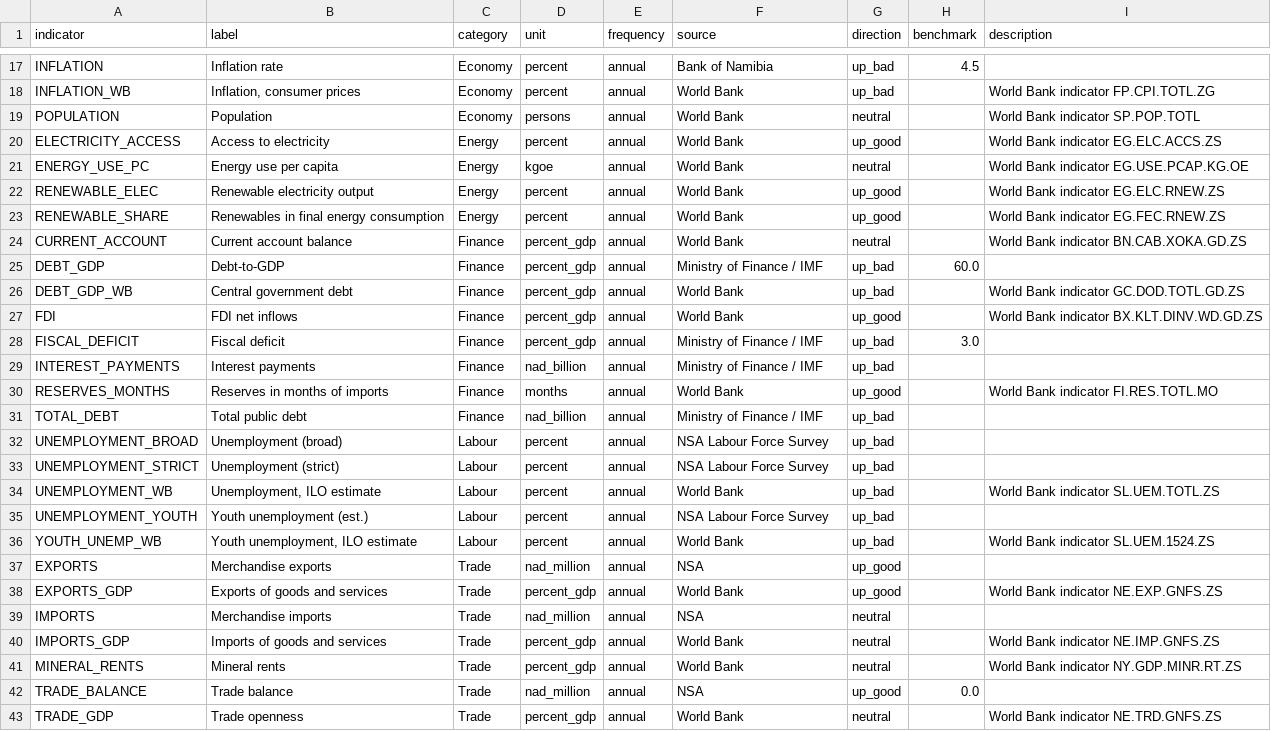
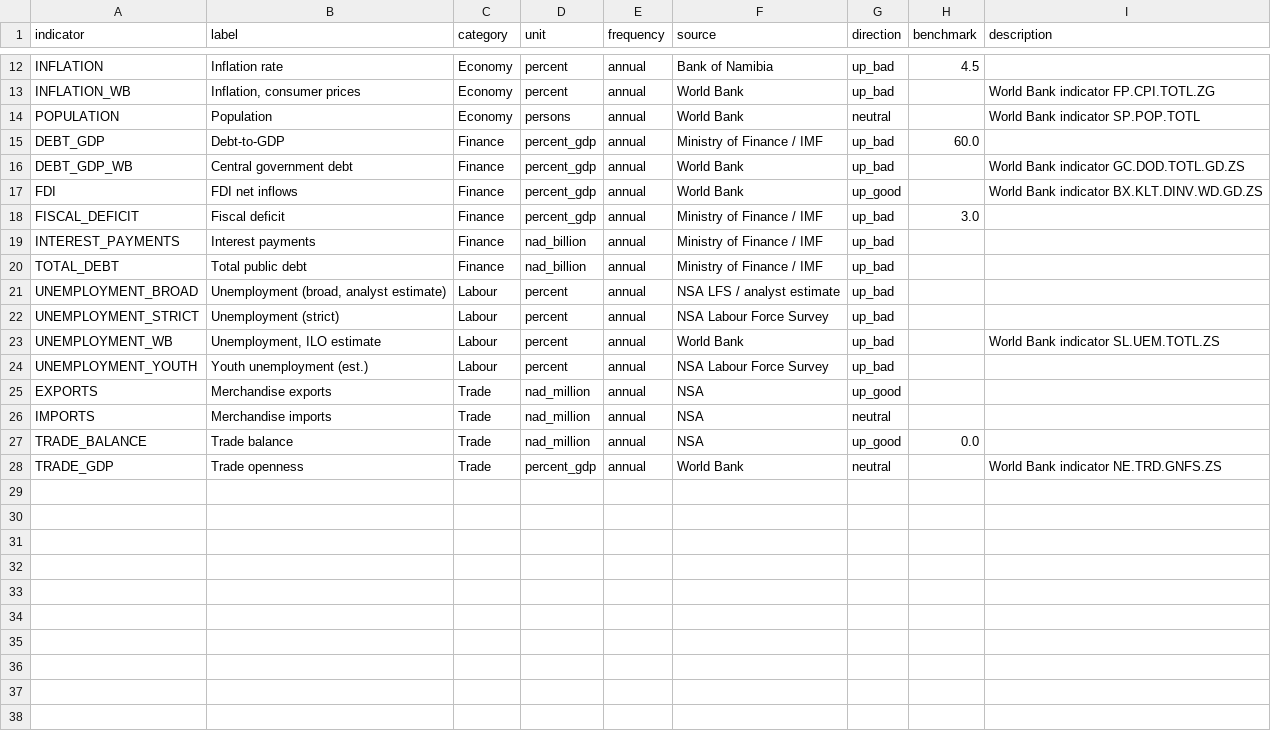
Before and after one commit to wilkaigulu/namibia-economic-dashboard, a CSV file: data/warehouse/dim_indicator.csv, drawn as a sheet; only a part is shown, gaps mark what is left out; the diff covers the shown part only.

```diff
--- a/data/warehouse/dim_indicator.csv
+++ b/data/warehouse/dim_indicator.csv
@@ -19,7 +14,2 @@ INFLATION_WB,"Inflation, consumer prices",Economy,percent,annual,World Bank,up_b
 POPULATION,Population,Economy,persons,annual,World Bank,neutral,,World Bank indicator SP.POP.TOTL
-ELECTRICITY_ACCESS,Access to electricity,Energy,percent,annual,World Bank,up_good,,World Bank indicator EG.ELC.ACCS.ZS
-ENERGY_USE_PC,Energy use per capita,Energy,kgoe,annual,World Bank,neutral,,World Bank indicator EG.USE.PCAP.KG.OE
-RENEWABLE_ELEC,Renewable electricity output,Energy,percent,annual,World Bank,up_good,,World Bank indicator EG.ELC.RNEW.ZS
-RENEWABLE_SHARE,Renewables in final energy consumption,Energy,percent,annual,World Bank,up_good,,World Bank indicator EG.FEC.RNEW.ZS
-CURRENT_ACCOUNT,Current account balance,Finance,percent_gdp,annual,World Bank,neutral,,World Bank indicator BN.CAB.XOKA.GD.ZS
 DEBT_GDP,Debt-to-GDP,Finance,percent_gdp,annual,Ministry of Finance / IMF,up_bad,60.0,
@@ -29,5 +19,4 @@ FISCAL_DEFICIT,Fiscal deficit,Finance,percent_gdp,annual,Ministry of Finance / I
 INTEREST_PAYMENTS,Interest payments,Finance,nad_billion,annual,Ministry of Finance / IMF,up_bad,,
-RESERVES_MONTHS,Reserves in months of imports,Finance,months,annual,World Bank,up_good,,World Bank indicator FI.RES.TOTL.MO
 TOTAL_DEBT,Total public debt,Finance,nad_billion,annual,Ministry of Finance / IMF,up_bad,,
-UNEMPLOYMENT_BROAD,Unemployment (broad),Labour,percent,annual,NSA Labour Force Survey,up_bad,,
+UNEMPLOYMENT_BROAD,"Unemployment (broad, analyst estimate)",Labour,percent,annual,NSA LFS / analyst estimate,up_bad,,
 UNEMPLOYMENT_STRICT,Unemployment (strict),Labour,percent,annual,NSA Labour Force Survey,up_bad,,
@@ -35,8 +24,4 @@ UNEMPLOYMENT_WB,"Unemployment, ILO estimate",Labour,percent,annual,World Bank,up
 UNEMPLOYMENT_YOUTH,Youth unemployment (est.),Labour,percent,annual,NSA Labour Force Survey,up_bad,,
-YOUTH_UNEMP_WB,"Youth unemployment, ILO estimate",Labour,percent,annual,World Bank,up_bad,,World Bank indicator SL.UEM.1524.ZS
 EXPORTS,Merchandise exports,Trade,nad_million,annual,NSA,up_good,,
-EXPORTS_GDP,Exports of goods and services,Trade,percent_gdp,annual,World Bank,up_good,,World Bank indicator NE.EXP.GNFS.ZS
 IMPORTS,Merchandise imports,Trade,nad_million,annual,NSA,neutral,,
-IMPORTS_GDP,Imports of goods and services,Trade,percent_gdp,annual,World Bank,neutral,,World Bank indicator NE.IMP.GNFS.ZS
-MINERAL_RENTS,Mineral rents,Trade,percent_gdp,annual,World Bank,neutral,,World Bank indicator NY.GDP.MINR.RT.ZS
 TRADE_BALANCE,Trade balance,Trade,nad_million,annual,NSA,up_good,0.0,
```
Also changed, not shown: 5 removed rows elsewhere in this file, data/curated/debt_to_gdp.csv, data/dimension/hydrogen_announcements.csv, 6 other files.
